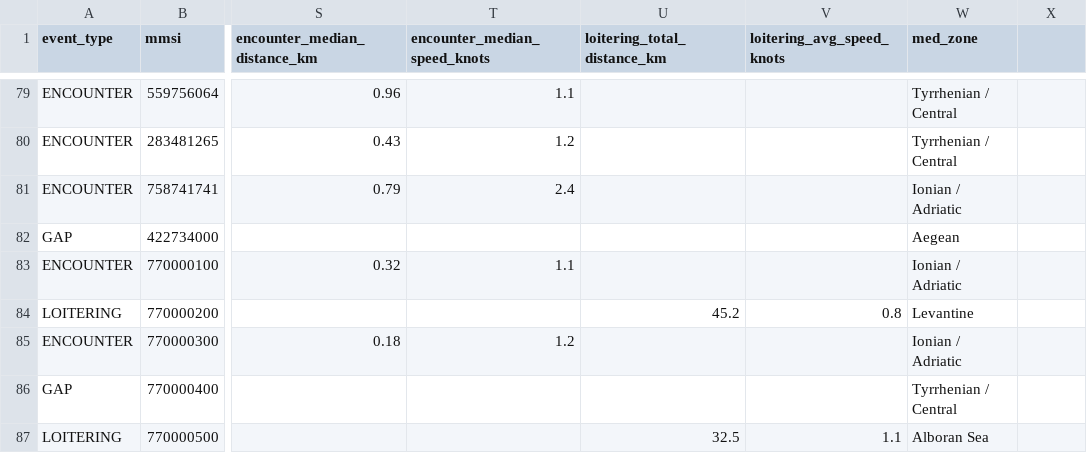
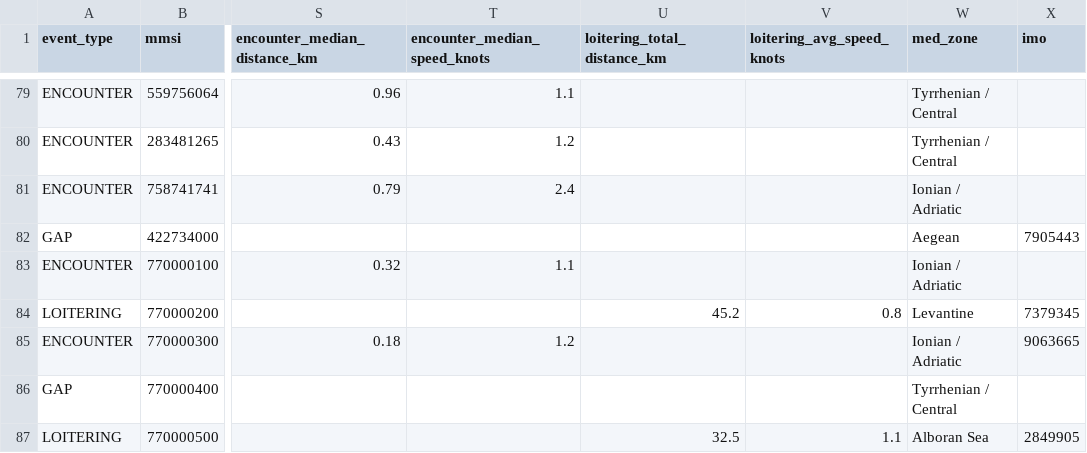
Before and after one commit to emantzoo/med-vessel-behaviour-monitor, a CSV file: data/med_events_static.csv, drawn as a sheet; only a part is shown, gaps mark what is left out; the diff names each change by its address in the sheet, - before the commit and + after, or states it on an @@ line.

Commit message:
Add IMO enrichment via GFW Vessels API for stronger identity matching
In live mode, resolves MMSI → IMO via GFW Vessels API. Updates IUU
matching priority to MMSI → IMO → name exact → name fuzzy. Updates
ICCAT matching priority to IMO → name exact. Pre-populates IMO for
4 demo vessels in static CSV (KOOSHA 4, ACROS NO. 2, FRIO NARUTO,
PEDRO Y BEATRIZ).

```diff
--- a/data/med_events_static.csv
+++ b/data/med_events_static.csv
-X1: (empty)
+X1: imo
-X82 (imo): (empty)
+X82 (imo): 7905443
-X84 (imo): (empty)
+X84 (imo): 7379345
-X85 (imo): (empty)
+X85 (imo): 9063665
-X87 (imo): (empty)
+X87 (imo): 2849905
```
Also changed, not shown: 4 other files.
